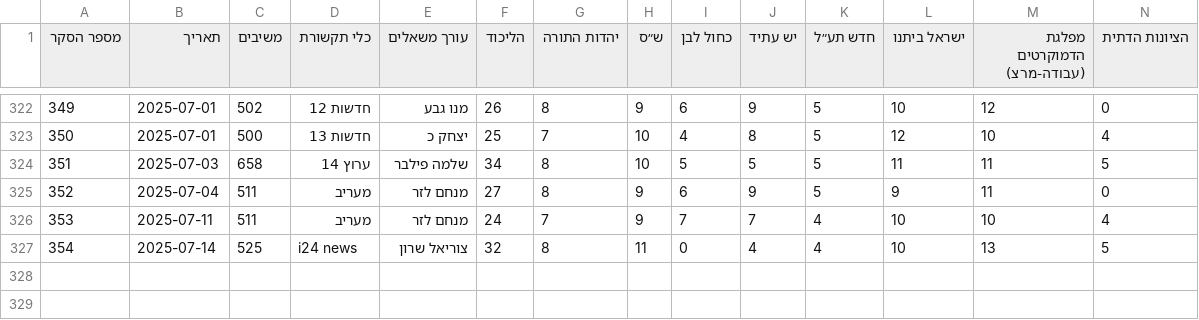
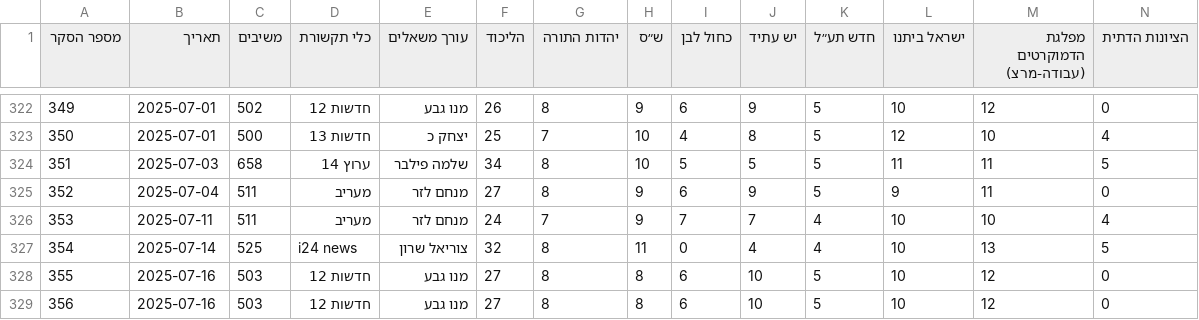
Before and after one commit to yuval-harpaz/misc, a CSV file: data/themadad26.csv, drawn as a sheet; only a part is shown, gaps mark what is left out; rows hold the shown columns only; the diff names each change by its address in the sheet, - before the commit and + after, or states it on an @@ line.

```diff
--- a/data/themadad26.csv
+++ b/data/themadad26.csv
+row 328: 355 | 2025-07-16 | 503 | חדשות 12 | מנו גבע | 27 | 8 | 8 | 6 | 10 | 5 | 10 | 12 | 0
+row 329: 356 | 2025-07-16 | 503 | חדשות 12 | מנו גבע | 27 | 8 | 8 | 6 | 10 | 5 | 10 | 12 | 0
```
